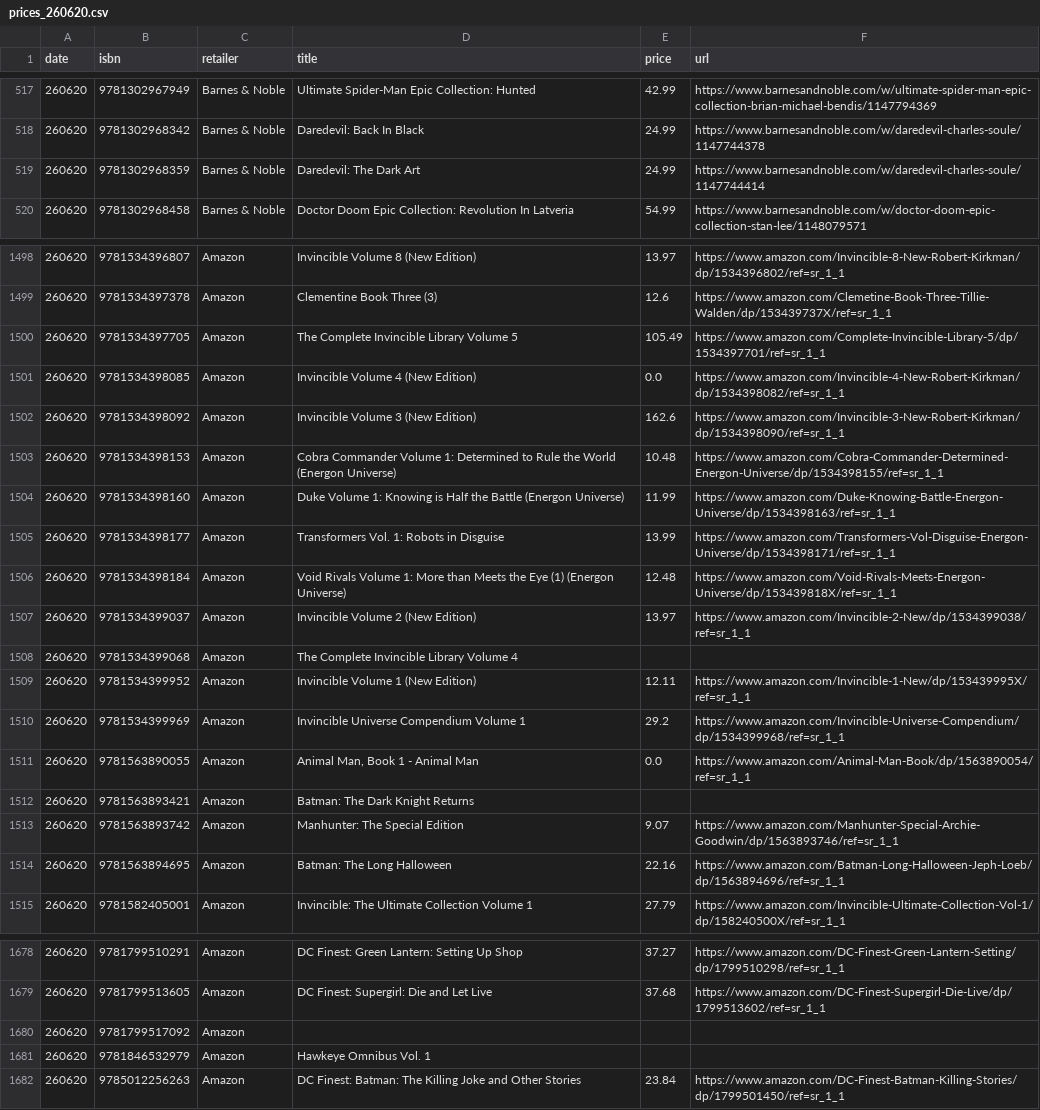
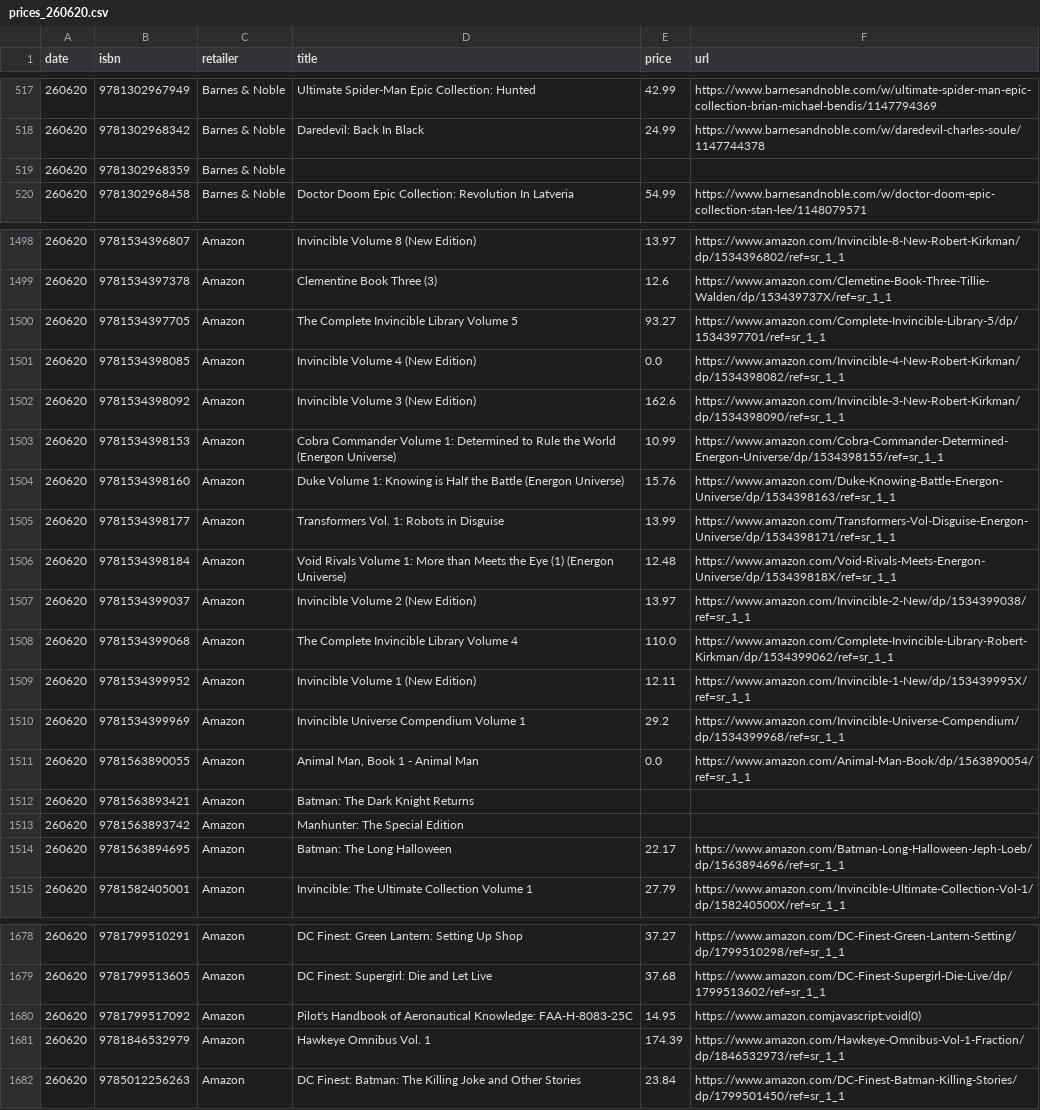
Before and after one commit to grayespinoza/graphic-novel-price-database, a CSV file: prices/prices_260620.csv, drawn as a sheet; only a part is shown, gaps mark what is left out; the diff covers the shown part only.

```diff
--- a/prices/prices_260620.csv
+++ b/prices/prices_260620.csv
@@ -518,3 +518,3 @@ date,isbn,retailer,title,price,url
 260620,9781302968342,Barnes & Noble,Daredevil: Back In Black,24.99,https://www.barnesandnoble.com/w/daredevil-charles-soule/1147744378
-260620,9781302968359,Barnes & Noble,Daredevil: The Dark Art,24.99,https://www.barnesandnoble.com/w/daredevil-charles-soule/1147744414
+260620,9781302968359,Barnes & Noble,,,
 260620,9781302968458,Barnes & Noble,Doctor Doom Epic Collection: Revolution In Latveria,54.99,https://www.barnesandnoble.com/w/doctor-doom-epic-collection-stan-lee/1148079571
@@ -1499,7 +1499,7 @@ date,isbn,retailer,title,price,url
 260620,9781534397378,Amazon,Clementine Book Three (3),12.6,https://www.amazon.com/Clemetine-Book-Three-Tillie-Walden/dp/153439737X/ref=sr_1_1
-260620,9781534397705,Amazon,The Complete Invincible Library Volume 5,105.49,https://www.amazon.com/Complete-Invincible-Library-5/dp/1534397701/ref=sr_1_1
+260620,9781534397705,Amazon,The Complete Invincible Library Volume 5,93.27,https://www.amazon.com/Complete-Invincible-Library-5/dp/1534397701/ref=sr_1_1
 260620,9781534398085,Amazon,Invincible Volume 4 (New Edition),0.0,https://www.amazon.com/Invincible-4-New-Robert-Kirkman/dp/1534398082/ref=sr_1_1
 260620,9781534398092,Amazon,Invincible Volume 3 (New Edition),162.6,https://www.amazon.com/Invincible-3-New-Robert-Kirkman/dp/1534398090/ref=sr_1_1
-260620,9781534398153,Amazon,Cobra Commander Volume 1: Determined to Rule the World (Energon Universe),10.48,https://www.amazon.com/Cobra-Commander-Determined-Energon-Universe/dp/1534398155/ref=sr_1_1
-260620,9781534398160,Amazon,Duke Volume 1: Knowing is Half the Battle (Energon Universe),11.99,https://www.amazon.com/Duke-Knowing-Battle-Energon-Universe/dp/1534398163/ref=sr_1_1
+260620,9781534398153,Amazon,Cobra Commander Volume 1: Determined to Rule the World (Energon Universe),10.99,https://www.amazon.com/Cobra-Commander-Determined-Energon-Universe/dp/1534398155/ref=sr_1_1
+260620,9781534398160,Amazon,Duke Volume 1: Knowing is Half the Battle (Energon Universe),15.76,https://www.amazon.com/Duke-Knowing-Battle-Energon-Universe/dp/1534398163/ref=sr_1_1
 260620,9781534398177,Amazon,Transformers Vol. 1: Robots in Disguise,13.99,https://www.amazon.com/Transformers-Vol-Disguise-Energon-Universe/dp/1534398171/ref=sr_1_1
@@ -1507,3 +1507,3 @@ date,isbn,retailer,title,price,url
 260620,9781534399037,Amazon,Invincible Volume 2 (New Edition),13.97,https://www.amazon.com/Invincible-2-New/dp/1534399038/ref=sr_1_1
-260620,9781534399068,Amazon,The Complete Invincible Library Volume 4,,
+260620,9781534399068,Amazon,The Complete Invincible Library Volume 4,110.0,https://www.amazon.com/Complete-Invincible-Library-Robert-Kirkman/dp/1534399062/ref=sr_1_1
 260620,9781534399952,Amazon,Invincible Volume 1 (New Edition),12.11,https://www.amazon.com/Invincible-1-New/dp/153439995X/ref=sr_1_1
@@ -1512,4 +1512,4 @@ date,isbn,retailer,title,price,url
 260620,9781563893421,Amazon,Batman: The Dark Knight Returns,,
-260620,9781563893742,Amazon,Manhunter: The Special Edition,9.07,https://www.amazon.com/Manhunter-Special-Archie-Goodwin/dp/1563893746/ref=sr_1_1
-260620,9781563894695,Amazon,Batman: The Long Halloween,22.16,https://www.amazon.com/Batman-Long-Halloween-Jeph-Loeb/dp/1563894696/ref=sr_1_1
+260620,9781563893742,Amazon,Manhunter: The Special Edition,,
+260620,9781563894695,Amazon,Batman: The Long Halloween,22.17,https://www.amazon.com/Batman-Long-Halloween-Jeph-Loeb/dp/1563894696/ref=sr_1_1
 260620,9781582405001,Amazon,Invincible: The Ultimate Collection Volume 1,27.79,https://www.amazon.com/Invincible-Ultimate-Collection-Vol-1/dp/158240500X/ref=sr_1_1
@@ -1679,4 +1679,4 @@ date,isbn,retailer,title,price,url
 260620,9781799513605,Amazon,DC Finest: Supergirl: Die and Let Live,37.68,https://www.amazon.com/DC-Finest-Supergirl-Die-Live/dp/1799513602/ref=sr_1_1
-260620,9781799517092,Amazon,,,
-260620,9781846532979,Amazon,Hawkeye Omnibus Vol. 1,,
+260620,9781799517092,Amazon,Pilot's Handbook of Aeronautical Knowledge: FAA-H-8083-25C,14.95,https://www.amazon.comjavascript:void(0)
+260620,9781846532979,Amazon,Hawkeye Omnibus Vol. 1,174.39,https://www.amazon.com/Hawkeye-Omnibus-Vol-1-Fraction/dp/1846532973/ref=sr_1_1
 260620,9785012256263,Amazon,DC Finest: Batman: The Killing Joke and Other Stories,23.84,https://www.amazon.com/DC-Finest-Batman-Killing-Stories/dp/1799501450/ref=sr_1_1
```
Also changed, not shown: 40 edited cells elsewhere in this file.
